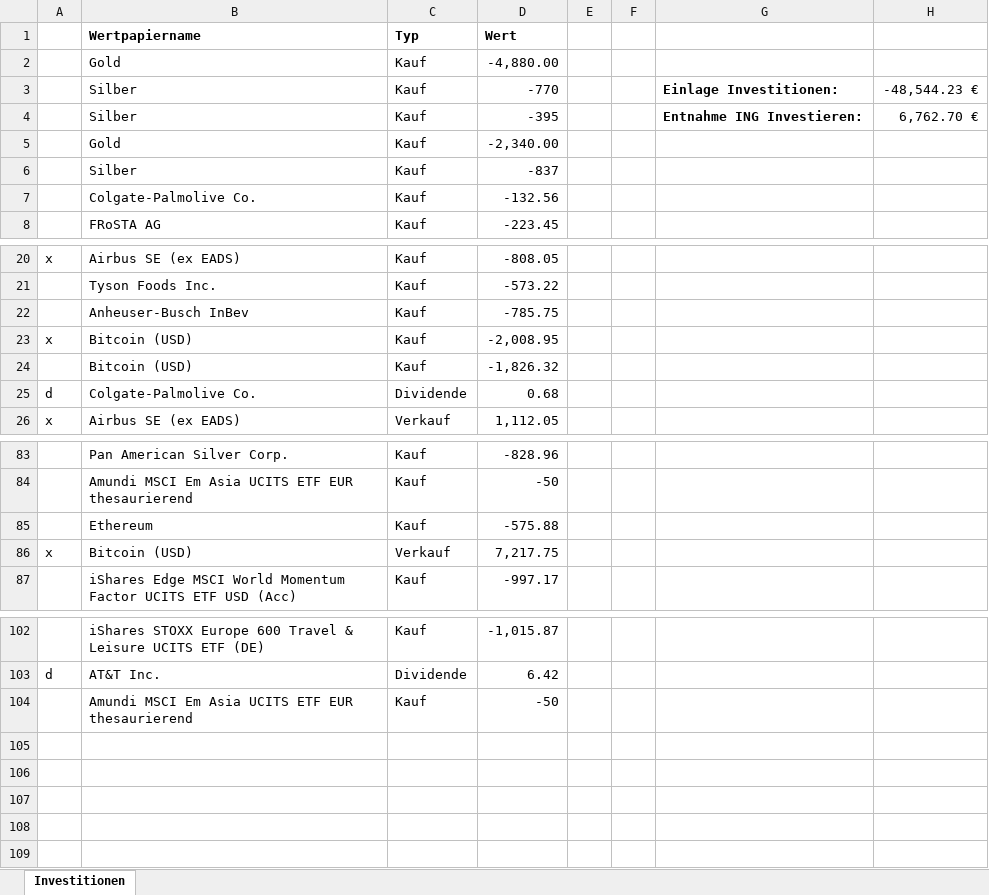
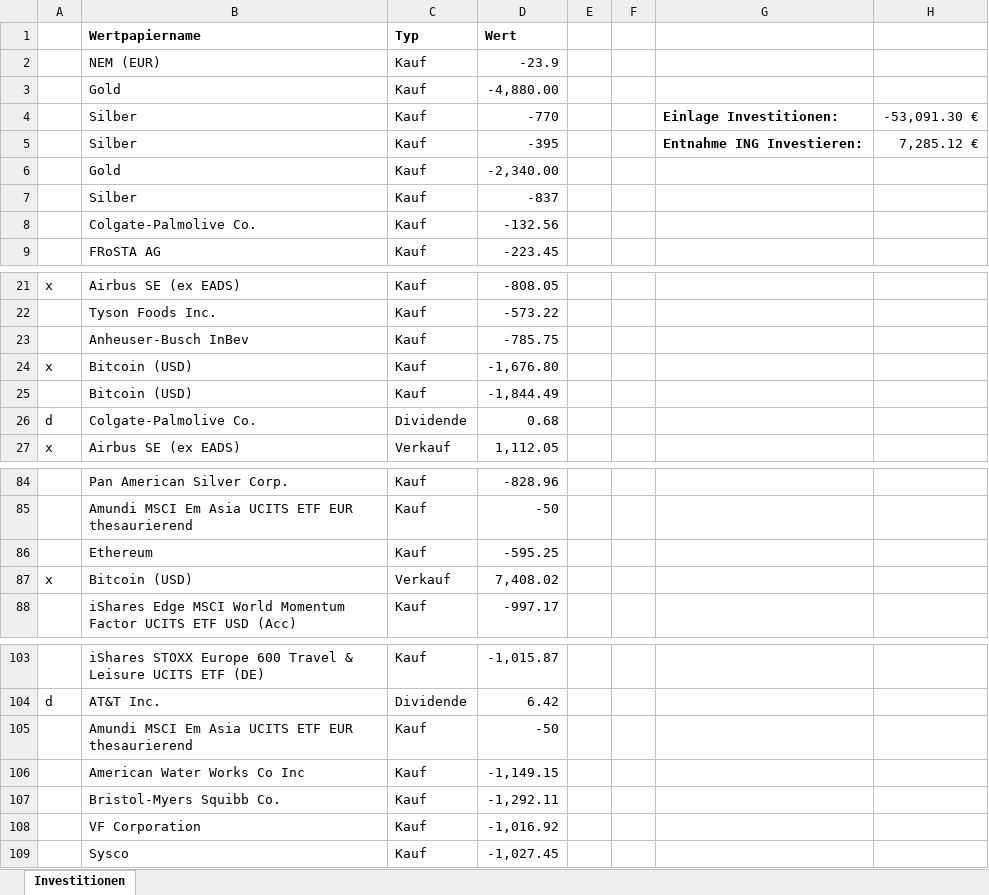
Before and after one commit to re1nsch/my_stock_data, an Excel workbook: portfolio_performance/data/Investitionen_Gesamt.xlsx, sheet Investitionen, drawn as a sheet; only a part is shown, gaps mark what is left out; values as stored, in another font and other column widths than the file's, no borders; addresses are those after the commit; the diff names each change by its address in the sheet, - before the commit and + after, or states it on an @@ line.

```diff
--- a/portfolio_performance/data/Investitionen_Gesamt.xlsx (sheet Investitionen)
+++ b/portfolio_performance/data/Investitionen_Gesamt.xlsx (sheet Investitionen)
+row 2:  | NEM (EUR) | Kauf | -23.9
-H4: -48,544.23 €
+H4: -53,091.30 €
-H5: 6,762.70 €
+H5: 7,285.12 €
-D24 (Wert): -2,008.95
+D24 (Wert): -1,676.80
-D25 (Wert): -1,826.32
+D25 (Wert): -1,844.49
-D86 (Wert): -575.88
+D86 (Wert): -595.25
-D87 (Wert): 7,217.75
+D87 (Wert): 7,408.02
+row 106:  | American Water Works Co Inc | Kauf | -1,149.15
+row 107:  | Bristol-Myers Squibb Co. | Kauf | -1,292.11
+row 108:  | VF Corporation | Kauf | -1,016.92
+row 109:  | Sysco | Kauf | -1,027.45
```
Also changed, not shown: 4 other files.
